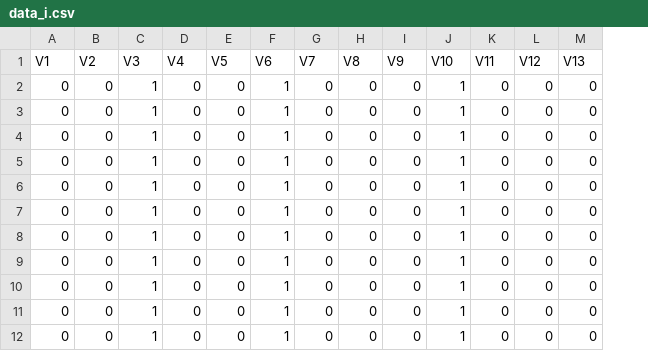
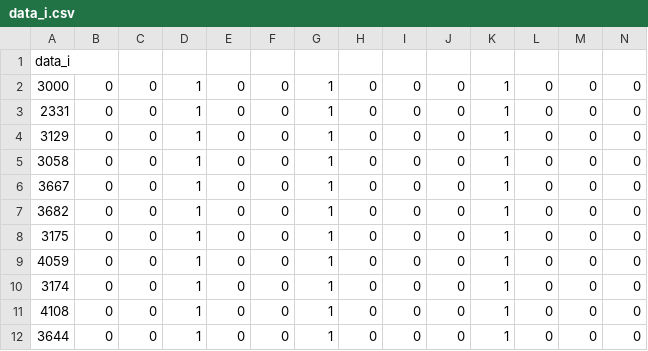
Before and after one commit to Tanainan/Covid-19Thailand, a CSV file: data_i.csv, drawn as a sheet; only a part is shown; addresses are those after the commit; the diff covers the shown part only; the diff names each change by its address in the sheet, - before the commit and + after, or states it on an @@ line.

```diff
--- a/data_i.csv
+++ b/data_i.csv
+column A, rows 1-12: data_i | 3000 | 2331 | 3129 | 3058 | 3667 | 3682 | 3175 | 4059 | 3174 | 4108 | 3644
-B1: V1
+B1: (empty)
-C1: V2
+C1: (empty)
-D1: V3
+D1: (empty)
-E1: V4
+E1: (empty)
-F1: V5
+F1: (empty)
-G1: V6
+G1: (empty)
-H1: V7
+H1: (empty)
-I1: V8
+I1: (empty)
-J1: V9
+J1: (empty)
-K1: V10
+K1: (empty)
-L1: V11
+L1: (empty)
-M1: V12
+M1: (empty)
-N1: V13
+N1: (empty)
```
Also changed, not shown: 24 edited cells elsewhere in this file, data_d.csv.
